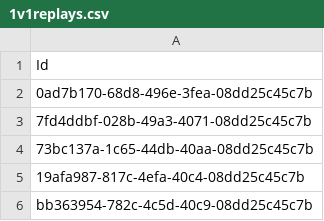
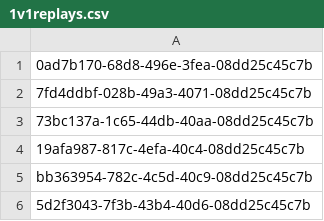
Before and after one commit to BChevallier/PolyAnalytics, a CSV file: data/1v1replays.csv, drawn as a sheet; only a part is shown; the shorter side is filled out with more unchanged rows; the diff names each change by its address in the sheet, - before the commit and + after, or states it on an @@ line.

Commit message:
changed shape of the dataset into batches

```diff
--- a/data/1v1replays.csv
+++ b/data/1v1replays.csv
-row 1: Id
```
Also changed, not shown: 2 other files.
